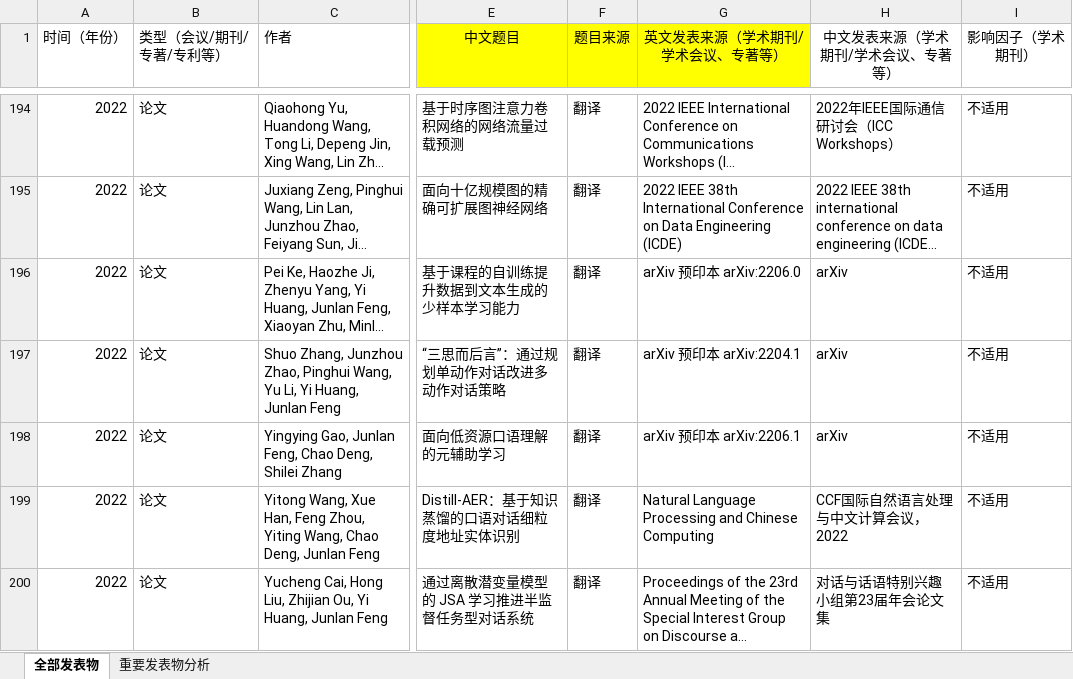
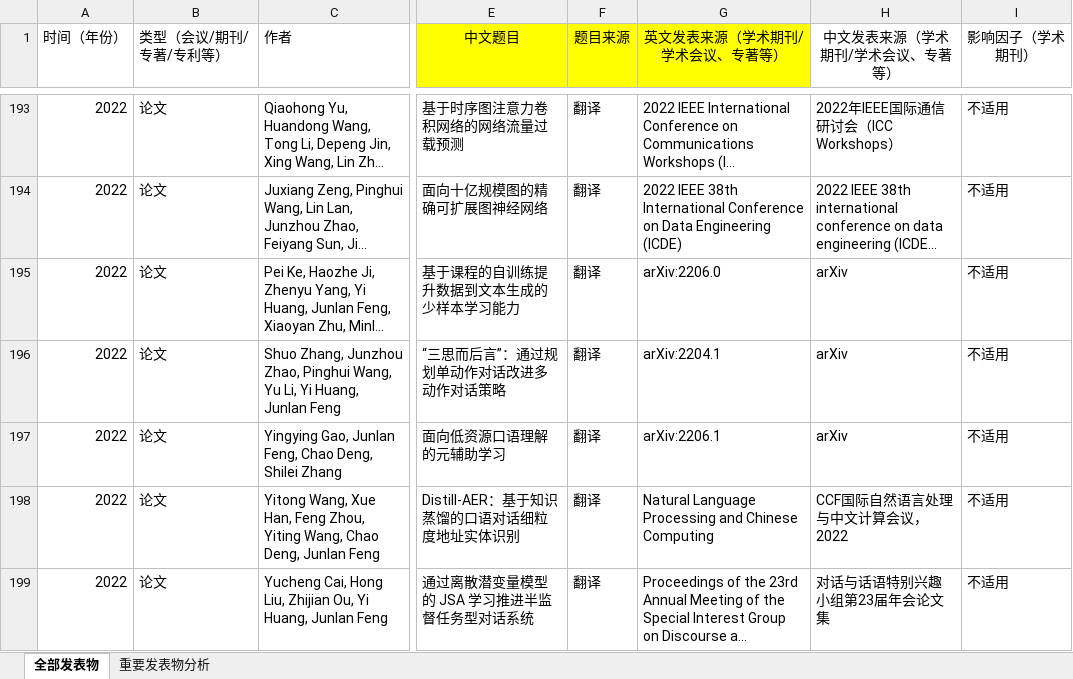
Before and after one commit to 772960429/junlanfeng, an Excel workbook: data/pub.xlsx, sheet 全部发表物, drawn as a sheet; only a part is shown, gaps mark what is left out; long unchanged cells end in …; values as stored, in another font and other column widths than the file's, no borders; addresses are those after the commit; the diff covers the shown part only; the diff names each change by its address in the sheet, - before the commit and + after, or states it on an @@ line.

```diff
--- a/data/pub.xlsx (sheet 全部发表物)
+++ b/data/pub.xlsx (sheet 全部发表物)
-G195 (英文发表来源（学术期刊/学术会议、专著等）): arXiv 预印本 arXiv:2206.0
+G195 (英文发表来源（学术期刊/学术会议、专著等）): arXiv:2206.0
-G196 (英文发表来源（学术期刊/学术会议、专著等）): arXiv 预印本 arXiv:2204.1
+G196 (英文发表来源（学术期刊/学术会议、专著等）): arXiv:2204.1
-G197 (英文发表来源（学术期刊/学术会议、专著等）): arXiv 预印本 arXiv:2206.1
+G197 (英文发表来源（学术期刊/学术会议、专著等）): arXiv:2206.1
```
Also changed, not shown: 1 added row, 5 removed rows, 1 moved row and 27 edited cells elsewhere in this sheet, 1 other file.
